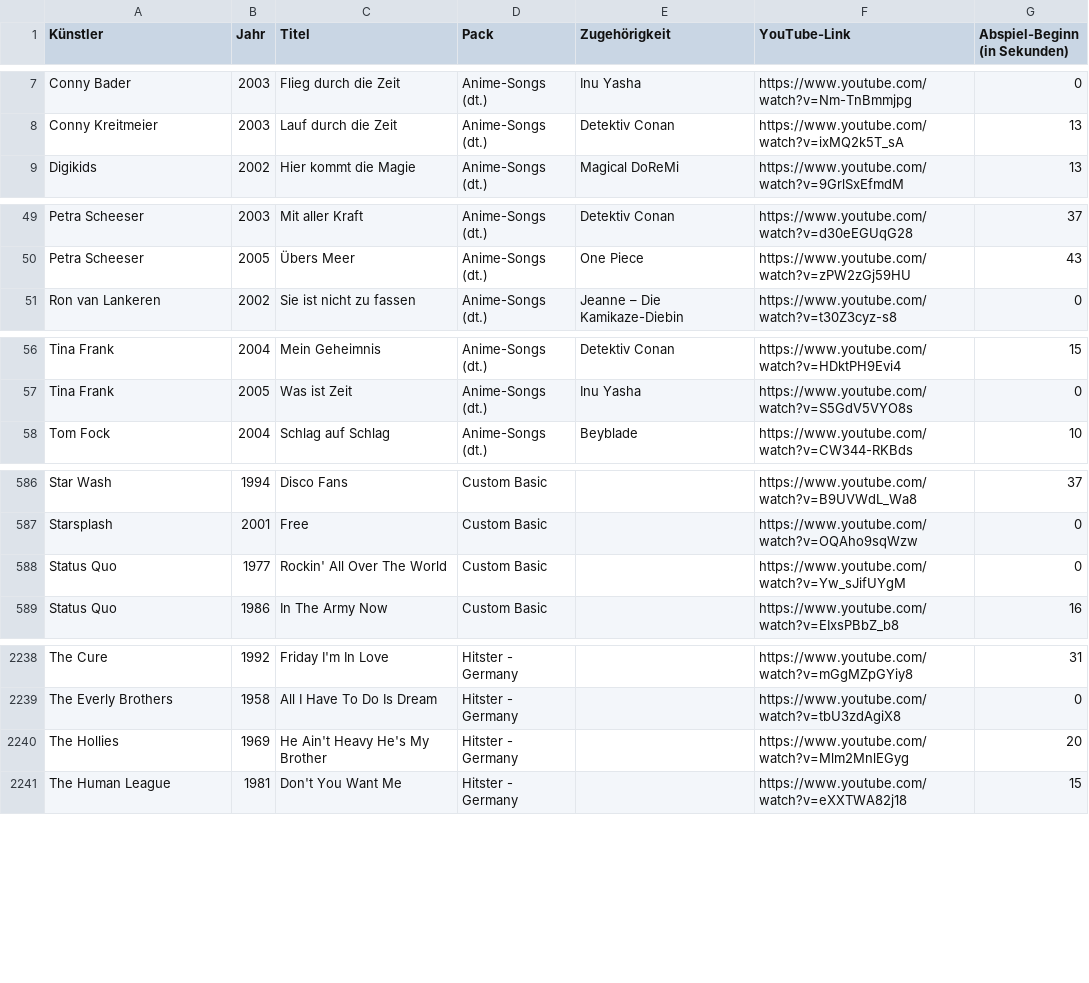
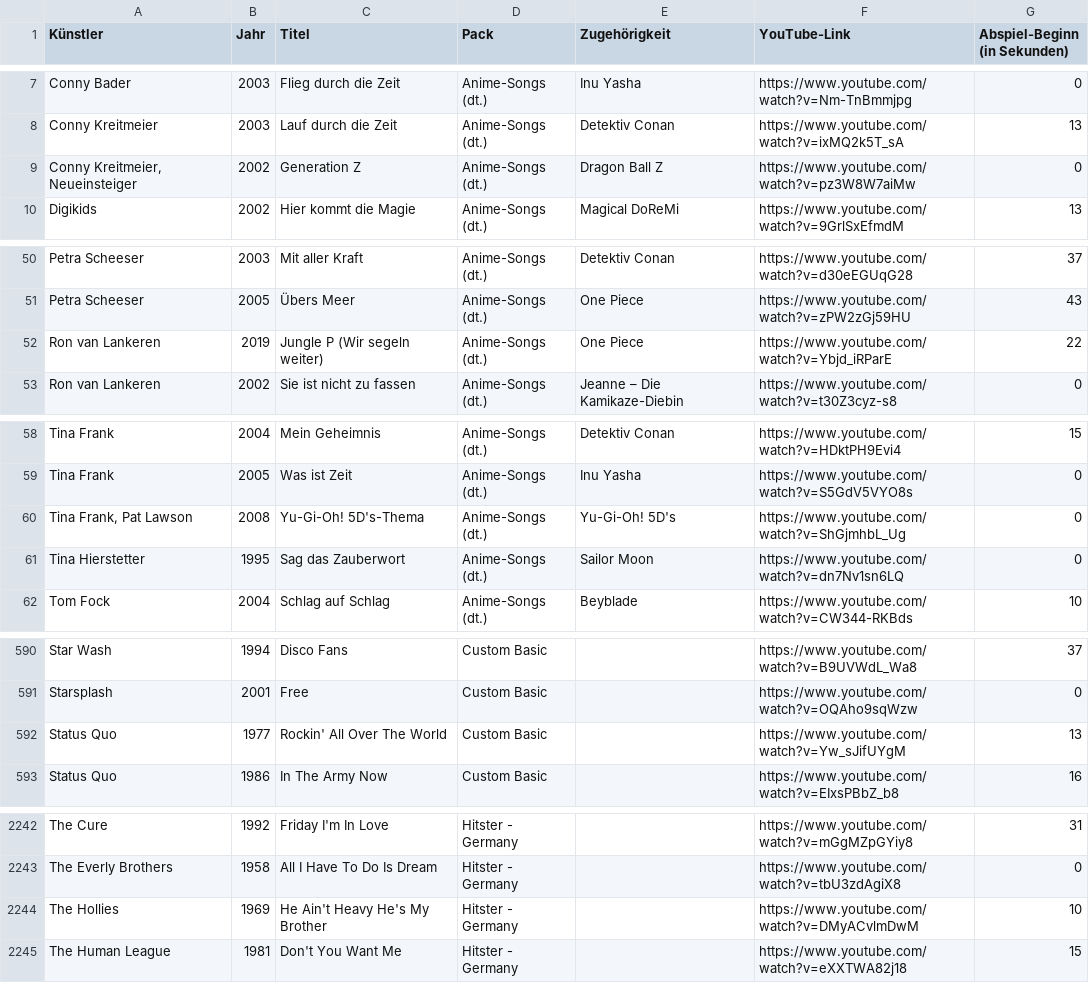
Before and after one commit to Timtam/hitster, a CSV file: server/etc/hits.csv, drawn as a sheet; only a part is shown, gaps mark what is left out; the diff covers the shown part only.

```diff
--- a/server/etc/hits.csv
+++ b/server/etc/hits.csv
@@ -8,2 +8,3 @@ Conny Bader;2003;Flieg durch die Zeit;Anime-Songs (dt.);Inu Yasha;https://www.yo
 Conny Kreitmeier;2003;Lauf durch die Zeit;Anime-Songs (dt.);Detektiv Conan;https://www.youtube.com/watch?v=ixMQ2k5T_sA;13
+Conny Kreitmeier, Neueinsteiger;2002;Generation Z;Anime-Songs (dt.);Dragon Ball Z;https://www.youtube.com/watch?v=pz3W8W7aiMw;0
 Digikids;2002;Hier kommt die Magie;Anime-Songs (dt.);Magical DoReMi;https://www.youtube.com/watch?v=9GrlSxEfmdM;13
@@ -50,2 +51,3 @@ Petra Scheeser;2003;Mit aller Kraft;Anime-Songs (dt.);Detektiv Conan;https://www
 Petra Scheeser;2005;Übers Meer;Anime-Songs (dt.);One Piece;https://www.youtube.com/watch?v=zPW2zGj59HU;43
+Ron van Lankeren;2019;Jungle P (Wir segeln weiter);Anime-Songs (dt.);One Piece;https://www.youtube.com/watch?v=Ybjd_iRParE;22
 Ron van Lankeren;2002;Sie ist nicht zu fassen;Anime-Songs (dt.);Jeanne – Die Kamikaze-Diebin;https://www.youtube.com/watch?v=t30Z3cyz-s8;0
@@ -57,2 +59,4 @@ Tina Frank;2004;Mein Geheimnis;Anime-Songs (dt.);Detektiv Conan;https://www.yout
 Tina Frank;2005;Was ist Zeit;Anime-Songs (dt.);Inu Yasha;https://www.youtube.com/watch?v=S5GdV5VYO8s;0
+Tina Frank, Pat Lawson;2008;Yu-Gi-Oh! 5D's-Thema;Anime-Songs (dt.);Yu-Gi-Oh! 5D's;https://www.youtube.com/watch?v=ShGjmhbL_Ug;0
+Tina Hierstetter;1995;Sag das Zauberwort;Anime-Songs (dt.);Sailor Moon;https://www.youtube.com/watch?v=dn7Nv1sn6LQ;0
 Tom Fock;2004;Schlag auf Schlag;Anime-Songs (dt.);Beyblade;https://www.youtube.com/watch?v=CW344-RKBds;10
@@ -587,3 +591,3 @@ Star Wash;1994;Disco Fans;Custom Basic;;https://www.youtube.com/watch?v=B9UVWdL_
 Starsplash;2001;Free;Custom Basic;;https://www.youtube.com/watch?v=OQAho9sqWzw;0
-Status Quo;1977;Rockin' All Over The World;Custom Basic;;https://www.youtube.com/watch?v=Yw_sJifUYgM;0
+Status Quo;1977;Rockin' All Over The World;Custom Basic;;https://www.youtube.com/watch?v=Yw_sJifUYgM;13
 Status Quo ;1986;In The Army Now;Custom Basic;;https://www.youtube.com/watch?v=EIxsPBbZ_b8;16
@@ -2239,3 +2243,3 @@ The Cure;1992;Friday I'm In Love;Hitster - Germany;;https://www.youtube.com/watc
 The Everly Brothers;1958;All I Have To Do Is Dream;Hitster - Germany;;https://www.youtube.com/watch?v=tbU3zdAgiX8;0
-The Hollies;1969;He Ain't Heavy He's My Brother;Hitster - Germany;;https://www.youtube.com/watch?v=Mlm2MnlEGyg;20
+The Hollies;1969;He Ain't Heavy He's My Brother;Hitster - Germany;;https://www.youtube.com/watch?v=DMyACvlmDwM;10
 The Human League;1981;Don't You Want Me;Hitster - Germany;;https://www.youtube.com/watch?v=eXXTWA82j18;15
```
Also changed, not shown: 6 edited cells elsewhere in this file, 1 other file.
